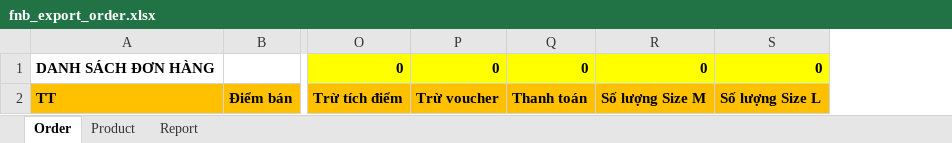
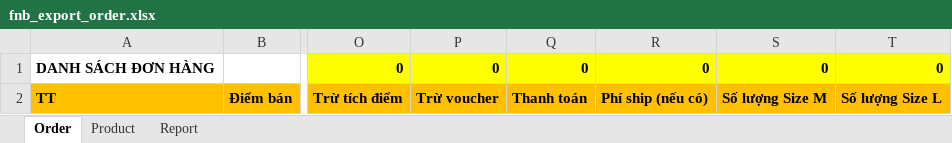
Before and after one commit to szen7dev/trixgo-cbs-micro, an Excel workbook: files/templates/excels/fnb_export_order.xlsx, sheet Order, drawn as a sheet; only a part is shown, gaps mark what is left out; values as stored, in another font and other column widths than the file's, no borders; the diff names each change by its address in the sheet, - before the commit and + after, or states it on an @@ line.

```diff
--- a/files/templates/excels/fnb_export_order.xlsx (sheet Order)
+++ b/files/templates/excels/fnb_export_order.xlsx (sheet Order)
+column R, rows 1-2: 0 | Phí ship (nếu có)
```
Also changed, not shown: formulas that keep their value, 4 other files.
